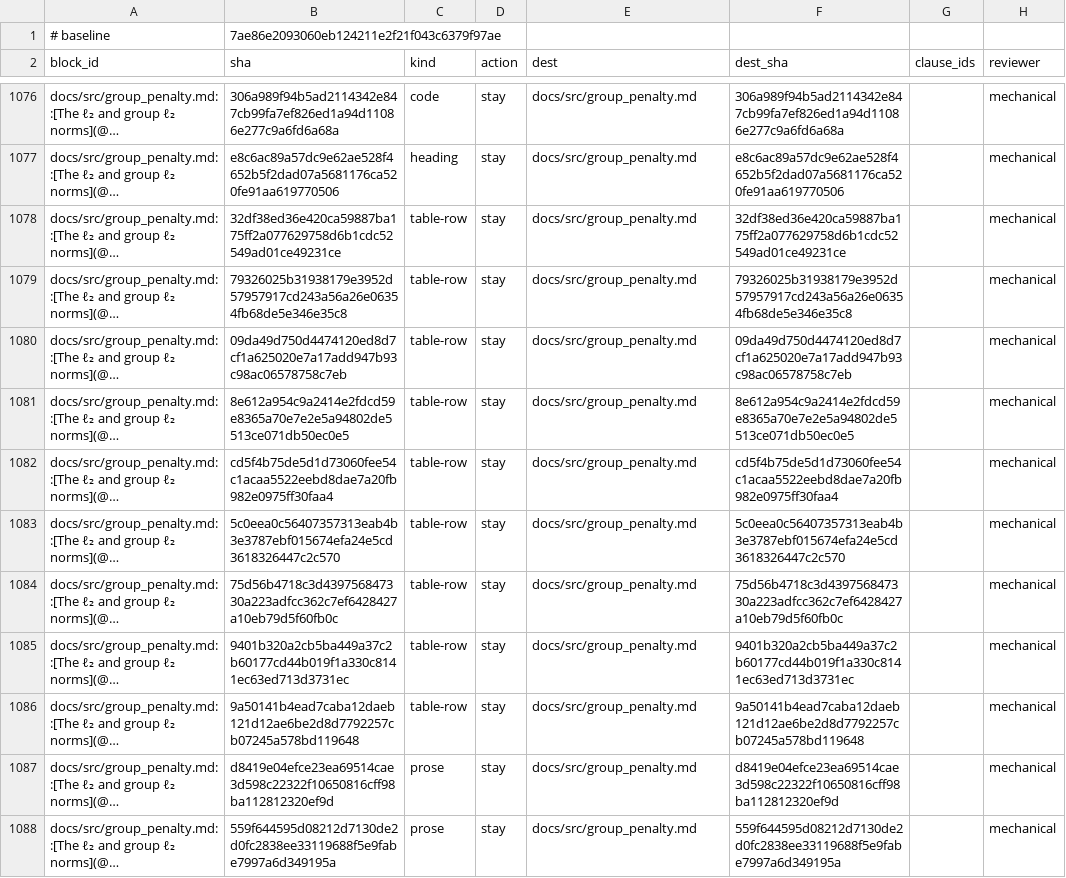
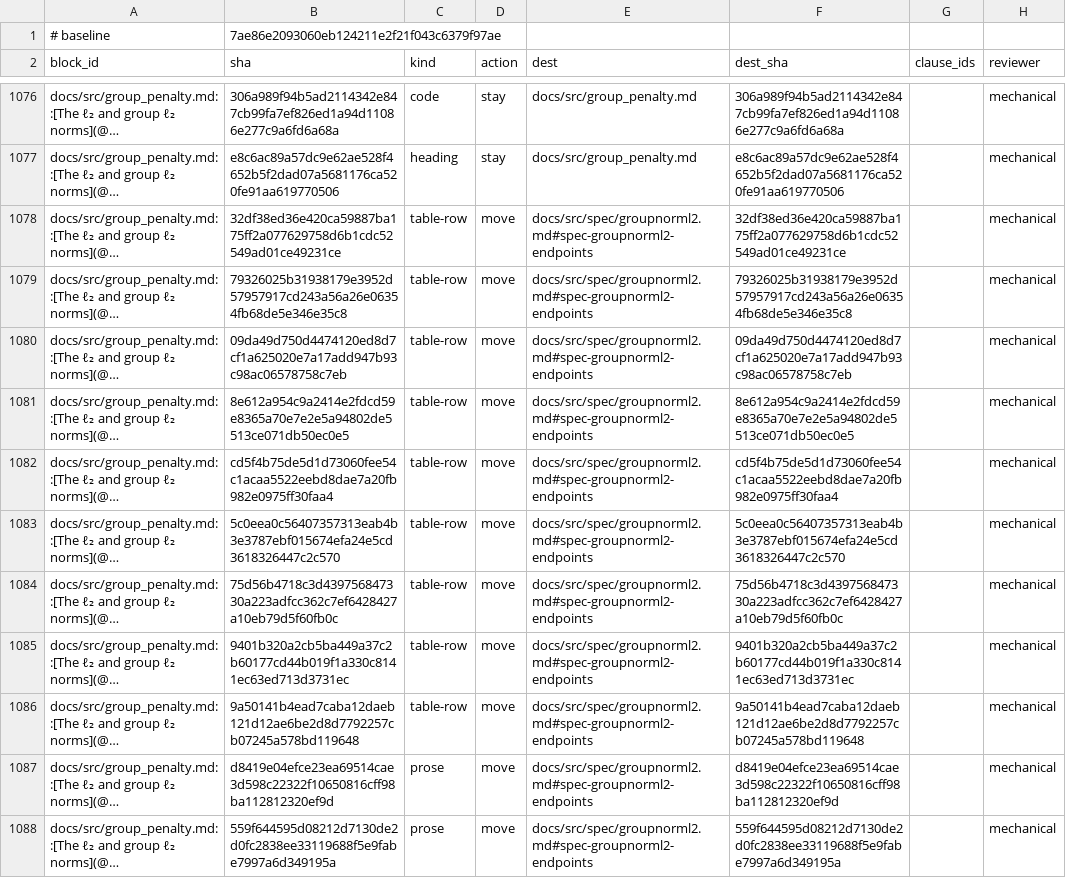
Before and after one commit to mlakolar/ProximalBase.jl, a TSV file: docs/audit/docs-tracks-1019/ledger.tsv, drawn as a sheet; only a part is shown, gaps mark what is left out; long unchanged cells end in …; the diff covers the shown part only; the diff names each change by its address in the sheet, - before the commit and + after, or states it on an @@ line.

Commit message:
Move GroupNormL2 rules into its contract entry (#1094)
* docs: move and account for the IndNonnegative numerical rules

* docs: move and account for SqrNormL2 numerical rules

* docs: move and account for LeastSquaresLoss numerical rules

* docs: move and account for SqrtLeastSquaresLoss numerical rules

* docs: move and account for QuadraticFunction numerical rules

* docs: move and account for LinearFunction and ZeroFunction numerical rules

* docs: move and account for NormL2 numerical rules

* docs: move and account for NormLinf numerical rules

* docs: move and account for GroupNormL2 numerical rules

```diff
--- a/docs/audit/docs-tracks-1019/ledger.tsv
+++ b/docs/audit/docs-tracks-1019/ledger.tsv
-D1078:D1088 (action): stay
+D1078:D1088 (action): move
-E1078:E1088 (dest): docs/src/group_penalty.md
+E1078:E1088 (dest): docs/src/spec/groupnorml2.md#spec-groupnorml2-endpoints
```
Also changed, not shown: 33 edited cells elsewhere in this file, 9 other files.
